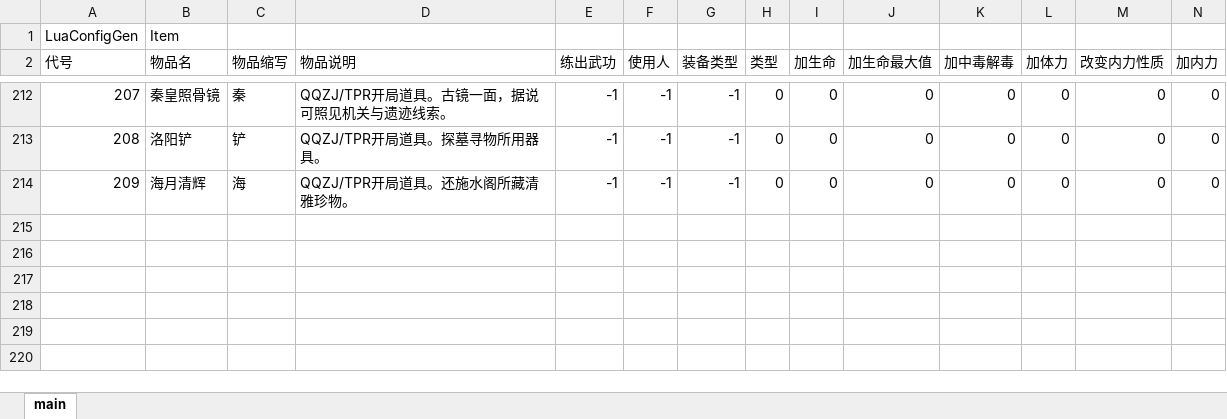
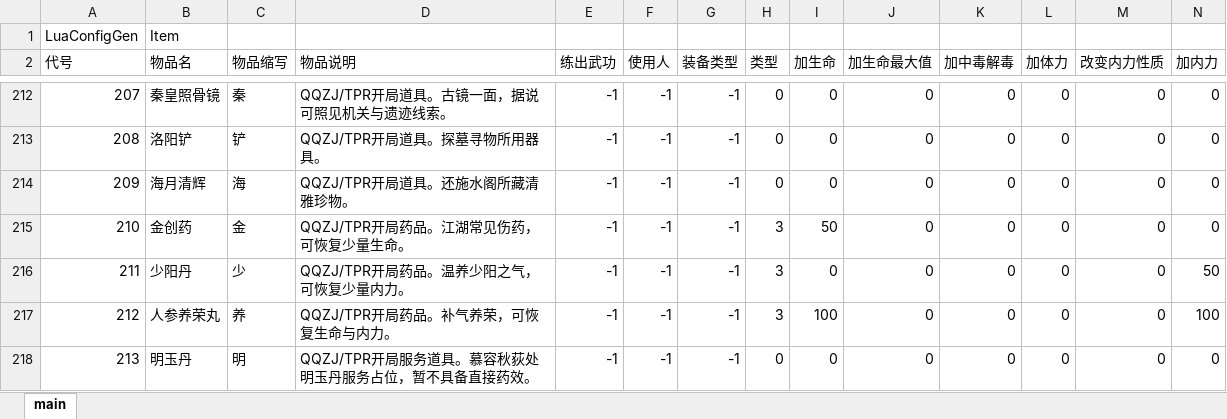
Before and after one commit to ly232/jynew, an Excel workbook: jyx2/Assets/Mods/jshyl/Configs/物品.xlsx, sheet main, drawn as a sheet; only a part is shown, gaps mark what is left out; values as stored, in another font and other column widths than the file's, no borders; rows hold the shown columns only; the diff names each change by its address in the sheet, - before the commit and + after, or states it on an @@ line.

```diff
--- a/jyx2/Assets/Mods/jshyl/Configs/物品.xlsx (sheet main)
+++ b/jyx2/Assets/Mods/jshyl/Configs/物品.xlsx (sheet main)
+row 215: 210 | 金创药 | 金 | QQZJ/TPR开局药品。江湖常见伤药，可恢复少量生命。 | -1 | -1 | -1 | 3 | 50 | 0 | 0 | 0 | 0 | 0
+row 216: 211 | 少阳丹 | 少 | QQZJ/TPR开局药品。温养少阳之气，可恢复少量内力。 | -1 | -1 | -1 | 3 | 0 | 0 | 0 | 0 | 0 | 50
+row 217: 212 | 人参养荣丸 | 养 | QQZJ/TPR开局药品。补气养荣，可恢复生命与内力。 | -1 | -1 | -1 | 3 | 100 | 0 | 0 | 0 | 0 | 100
+row 218: 213 | 明玉丹 | 明 | QQZJ/TPR开局服务道具。慕容秋荻处明玉丹服务占位，暂不具备直接药效。 | -1 | -1 | -1 | 0 | 0 | 0 | 0 | 0 | 0 | 0
```
Also changed, not shown: 3 other files.
